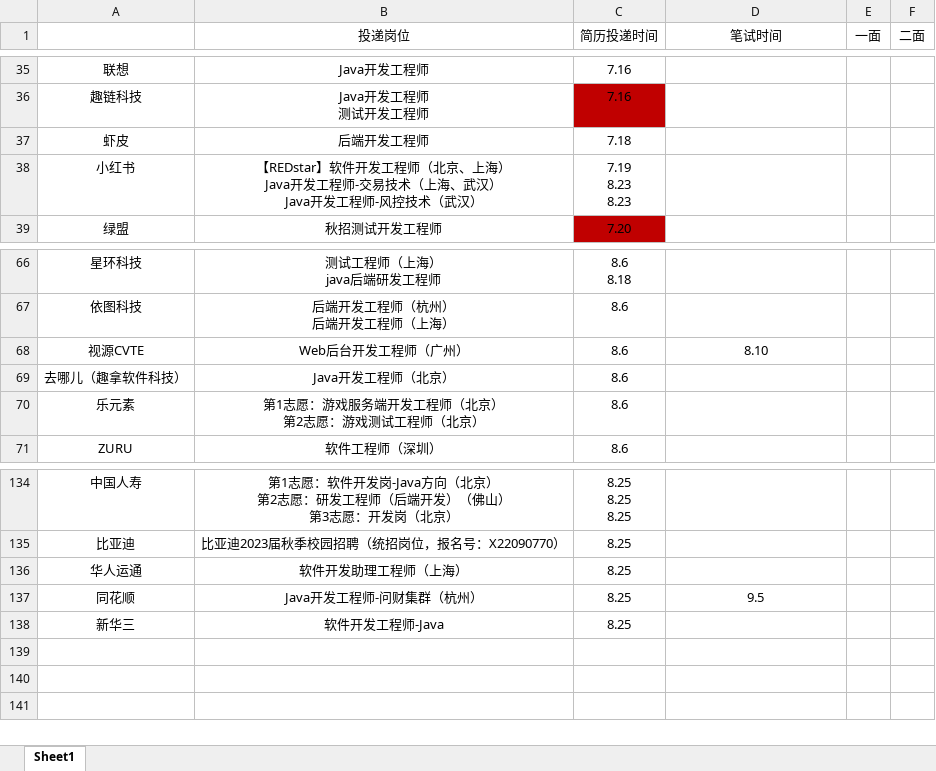
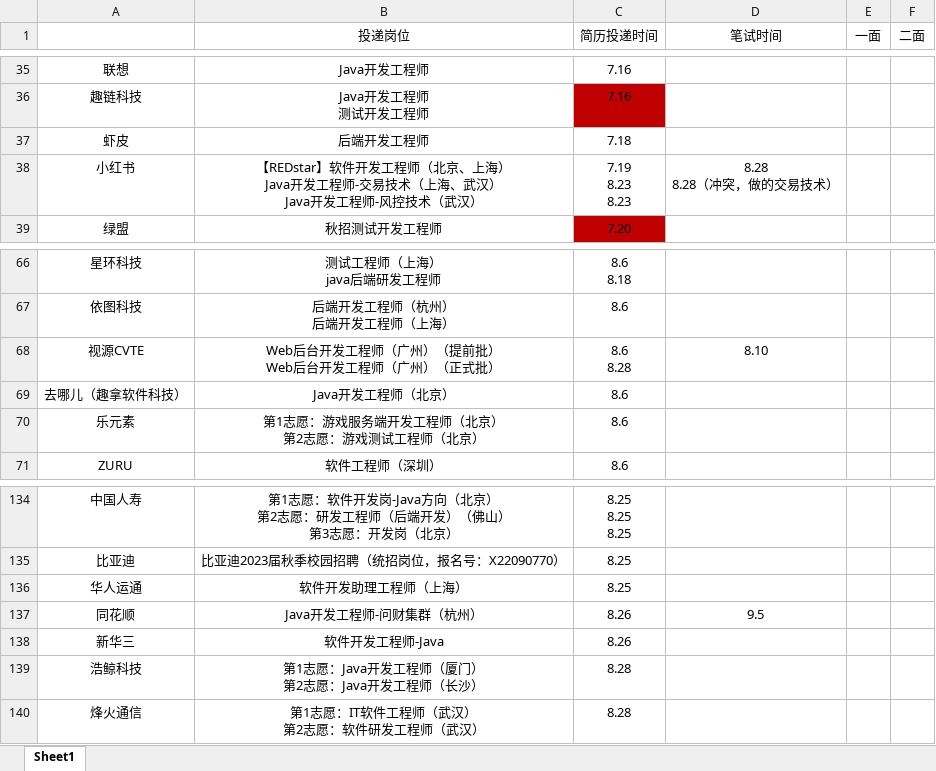
Before and after one commit to ParkHM17/Notes, an Excel workbook: 投递信息.xlsx, sheet Sheet1, drawn as a sheet; only a part is shown, gaps mark what is left out; values as stored, in another font and other column widths than the file's, no borders; ↵ is a line break in a cell; the diff names each change by its address in the sheet, - before the commit and + after, or states it on an @@ line.

```diff
--- a/投递信息.xlsx (sheet Sheet1)
+++ b/投递信息.xlsx (sheet Sheet1)
-D38 (笔试时间): (empty)
+D38 (笔试时间): 8.28 ↵ 8.28（冲突，做的交易技术）
-B68 (投递岗位): Web后台开发工程师（广州）
+B68 (投递岗位): Web后台开发工程师（广州）（提前批） ↵ Web后台开发工程师（广州）（正式批）
-C68 (简历投递时间): 8.6
+C68 (简历投递时间): 8.6 ↵ 8.28
-C137:C138 (简历投递时间): 8.25
+C137:C138 (简历投递时间): 8.26
+row 139: 浩鲸科技 | 第1志愿：Java开发工程师（厦门） ↵ 第2志愿：Java开发工程师（长沙） | 8.28
+row 140: 烽火通信 | 第1志愿：IT软件工程师（武汉） ↵ 第2志愿：软件研发工程师（武汉） | 8.28
```
Also changed, not shown: 7 other files.
